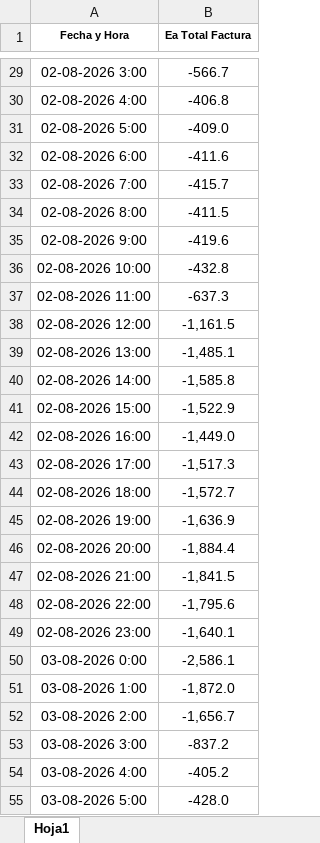
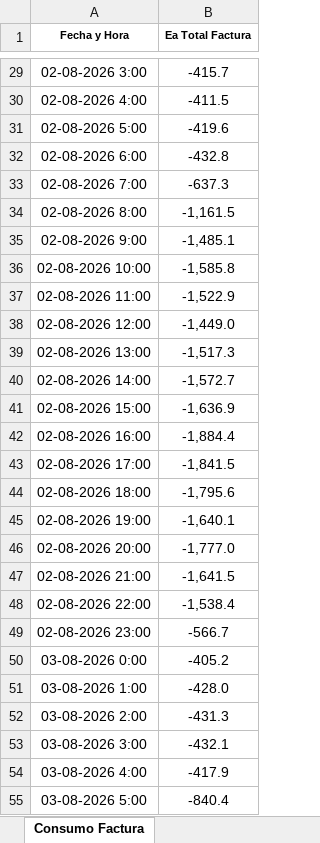
Before and after one commit to antoniorra1983-ops/Datos-Operacionales, an Excel workbook: data/facturacion/08_Agosto_26.xlsx, sheet Consumo Factura, drawn as a sheet; only a part is shown, gaps mark what is left out; values as stored, in another font and other column widths than the file's, no borders; the diff covers the shown part only; the diff names each change by its address in the sheet, - before the commit and + after, or states it on an @@ line.

```diff
--- a/data/facturacion/08_Agosto_26.xlsx (sheet Consumo Factura)
+++ b/data/facturacion/08_Agosto_26.xlsx (sheet Consumo Factura)
-sheet tab: Hoja1
+sheet tab: Consumo Factura
-B29 (Ea Total Factura): -566.7
+B29 (Ea Total Factura): -415.7
-B30 (Ea Total Factura): -406.8
+B30 (Ea Total Factura): -411.5
-B31 (Ea Total Factura): -409.0
+B31 (Ea Total Factura): -419.6
-B32 (Ea Total Factura): -411.6
+B32 (Ea Total Factura): -432.8
-B33 (Ea Total Factura): -415.7
+B33 (Ea Total Factura): -637.3
-B34 (Ea Total Factura): -411.5
+B34 (Ea Total Factura): -1,161.5
-B35 (Ea Total Factura): -419.6
+B35 (Ea Total Factura): -1,485.1
-B36 (Ea Total Factura): -432.8
+B36 (Ea Total Factura): -1,585.8
-B37 (Ea Total Factura): -637.3
+B37 (Ea Total Factura): -1,522.9
-B38 (Ea Total Factura): -1,161.5
+B38 (Ea Total Factura): -1,449.0
-B39 (Ea Total Factura): -1,485.1
+B39 (Ea Total Factura): -1,517.3
-B40 (Ea Total Factura): -1,585.8
+B40 (Ea Total Factura): -1,572.7
-B41 (Ea Total Factura): -1,522.9
+B41 (Ea Total Factura): -1,636.9
-B42 (Ea Total Factura): -1,449.0
+B42 (Ea Total Factura): -1,884.4
-B43 (Ea Total Factura): -1,517.3
+B43 (Ea Total Factura): -1,841.5
-B44 (Ea Total Factura): -1,572.7
+B44 (Ea Total Factura): -1,795.6
-B45 (Ea Total Factura): -1,636.9
+B45 (Ea Total Factura): -1,640.1
-B46 (Ea Total Factura): -1,884.4
+B46 (Ea Total Factura): -1,777.0
-B47 (Ea Total Factura): -1,841.5
+B47 (Ea Total Factura): -1,641.5
-B48 (Ea Total Factura): -1,795.6
+B48 (Ea Total Factura): -1,538.4
-B49 (Ea Total Factura): -1,640.1
+B49 (Ea Total Factura): -566.7
-B50 (Ea Total Factura): -2,586.1
+B50 (Ea Total Factura): -405.2
-B51 (Ea Total Factura): -1,872.0
+B51 (Ea Total Factura): -428.0
-B52 (Ea Total Factura): -1,656.7
+B52 (Ea Total Factura): -431.3
-B53 (Ea Total Factura): -837.2
+B53 (Ea Total Factura): -432.1
-B54 (Ea Total Factura): -405.2
+B54 (Ea Total Factura): -417.9
-B55 (Ea Total Factura): -428.0
+B55 (Ea Total Factura): -840.4
```
Also changed, not shown: 717 edited cells elsewhere in this sheet, data/facturacion/07_Julio_26.xlsx, data/facturacion/09_Septiembre_26.xlsx.
